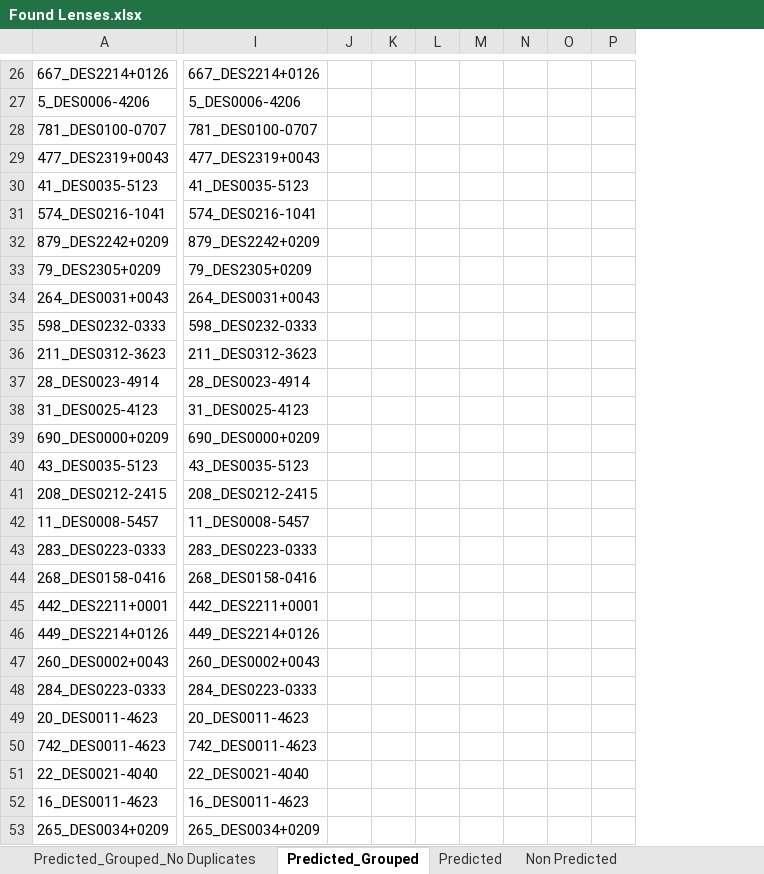
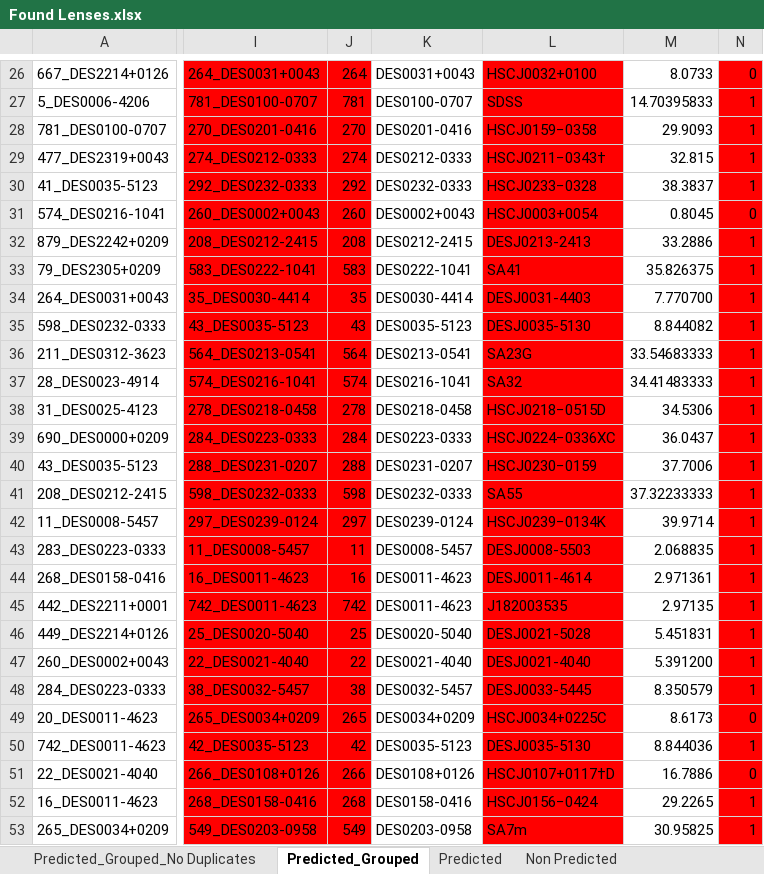
Before and after one commit to Annarien/GravitationalLenses, an Excel workbook: Training/UnseenData/Found Lenses.xlsx, sheet Predicted_Grouped, drawn as a sheet; only a part is shown, gaps mark what is left out; values as stored, in another font and other column widths than the file's, no borders; removed rows and columns are numbered as before the commit, all else as after; the diff covers the shown part only; the diff names each change by its address in the sheet, - before the commit and + after, or states it on an @@ line.

Commit message:
Fixed found lenses spreadsheet

```diff
--- a/Training/UnseenData/Found Lenses.xlsx (sheet Predicted_Grouped)
+++ b/Training/UnseenData/Found Lenses.xlsx (sheet Predicted_Grouped)
-column J, empty
-column K, empty
-column L, empty
-column M, empty
-column N, empty
-column O, empty
-column P, empty
+column J, rows 26-53: 264 | 781 | 270 | 274 | 292 | 260 | 208 | 583 | 35 | 43 | 564 | 574 | 278 | 284 | 288 | 598 | 297 | 11 | 16 | 742 | 25 | 22 | 38 | 265 | 42 | 266 | 268 | 549
+column K, rows 26-53: DES0031+0043 | DES0100-0707 | DES0201-0416 | DES0212-0333 | DES0232-0333 | DES0002+0043 | DES0212-2415 | DES0222-1041 | DES0030-4414 | DES0035-5123 | DES0213-0541 | DES0216-1041 | DES0218-0458 | DES0223-0333 | DES0231-0207 | DES0232-0333 | DES0239-0124 | DES0008-5457 | DES0011-4623 | DES0011-4623 | DES0020-5040 | DES0021-4040 | DES0032-5457 | DES0034+0209 | DES0035-5123 | DES0108+0126 | DES0158-0416 | DES0203-0958
+column L, rows 26-53: HSCJ0032+0100 | SDSS | HSCJ0159−0358 | HSCJ0211−0343† | HSCJ0233−0328 | HSCJ0003+0054 | DESJ0213-2413 | SA41 | DESJ0031-4403 | DESJ0035-5130 | SA23G | SA32 | HSCJ0218−0515D | HSCJ0224−0336XC | HSCJ0230−0159 | SA55 | HSCJ0239−0134K | DESJ0008-5503 | DESJ0011-4614 | J182003535 | DESJ0021-5028 | DESJ0021-4040 | DESJ0033-5445 | HSCJ0034+0225C | DESJ0035-5130 | HSCJ0107+0117†D | HSCJ0156−0424 | SA7m
+column M, rows 26-53: 8.0733 | 14.70395833 | 29.9093 | 32.815 | 38.3837 | 0.8045 | 33.2886 | 35.826375 | 7.770700 | 8.844082 | 33.54683333 | 34.41483333 | 34.5306 | 36.0437 | 37.7006 | 37.32233333 | 39.9714 | 2.068835 | 2.971361 | 2.97135 | 5.451831 | 5.391200 | 8.350579 | 8.6173 | 8.844036 | 16.7886 | 29.2265 | 30.95825
+column N, rows 26-53: 0 | 1 | 1 | 1 | 1 | 0 | 1 | 1 | 1 | 1 | 1 | 1 | 1 | 1 | 1 | 1 | 1 | 1 | 1 | 1 | 1 | 1 | 1 | 0 | 1 | 0 | 1 | 1
-I26:I53 fill: none
+I26:I53 fill: #FF0000
-I26: 667_DES2214+0126
+I26: 264_DES0031+0043
-I27: 5_DES0006-4206
+I27: 781_DES0100-0707
-I28: 781_DES0100-0707
+I28: 270_DES0201-0416
-I29: 477_DES2319+0043
+I29: 274_DES0212-0333
-I30: 41_DES0035-5123
+I30: 292_DES0232-0333
-I31: 574_DES0216-1041
+I31: 260_DES0002+0043
-I32: 879_DES2242+0209
+I32: 208_DES0212-2415
-I33: 79_DES2305+0209
+I33: 583_DES0222-1041
-I34: 264_DES0031+0043
+I34: 35_DES0030-4414
-I35: 598_DES0232-0333
+I35: 43_DES0035-5123
-I36: 211_DES0312-3623
+I36: 564_DES0213-0541
-I37: 28_DES0023-4914
+I37: 574_DES0216-1041
-I38: 31_DES0025-4123
+I38: 278_DES0218-0458
-I39: 690_DES0000+0209
+I39: 284_DES0223-0333
-I40: 43_DES0035-5123
+I40: 288_DES0231-0207
-I41: 208_DES0212-2415
+I41: 598_DES0232-0333
-I42: 11_DES0008-5457
+I42: 297_DES0239-0124
-I43: 283_DES0223-0333
+I43: 11_DES0008-5457
-I44: 268_DES0158-0416
+I44: 16_DES0011-4623
-I45: 442_DES2211+0001
+I45: 742_DES0011-4623
-I46: 449_DES2214+0126
+I46: 25_DES0020-5040
-I47: 260_DES0002+0043
+I47: 22_DES0021-4040
-I48: 284_DES0223-0333
+I48: 38_DES0032-5457
-I49: 20_DES0011-4623
+I49: 265_DES0034+0209
-I50: 742_DES0011-4623
+I50: 42_DES0035-5123
-I51: 22_DES0021-4040
+I51: 266_DES0108+0126
-I52: 16_DES0011-4623
+I52: 268_DES0158-0416
-I53: 265_DES0034+0209
+I53: 549_DES0203-0958
```
Also changed, not shown: 4 added rows, 11 added columns, 94 edited cells and cell formats elsewhere in this sheet, sheet Predicted_Grouped_No Duplicates.
